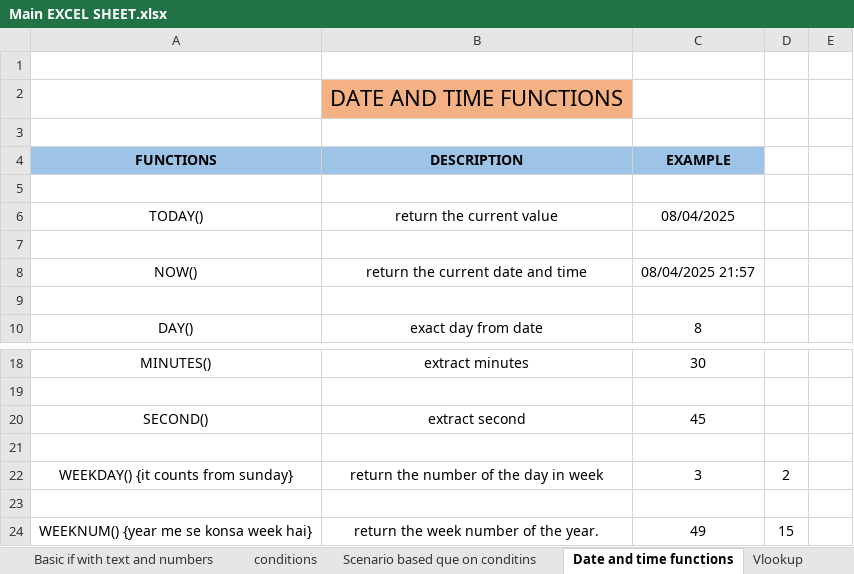
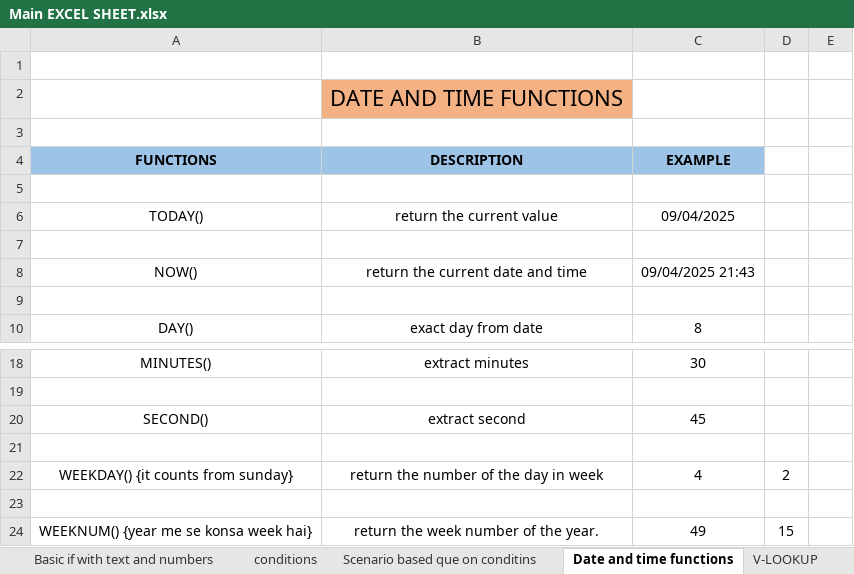
Before and after one commit to Shweta08-stack/Shweta08, an Excel workbook: EXCEL/Main EXCEL SHEET.xlsx, sheet Date and time functions, drawn as a sheet; only a part is shown, gaps mark what is left out; values as stored, in another font and other column widths than the file's, no borders; the diff names each change by its address in the sheet, - before the commit and + after, or states it on an @@ line.

```diff
--- a/EXCEL/Main EXCEL SHEET.xlsx (sheet Date and time functions)
+++ b/EXCEL/Main EXCEL SHEET.xlsx (sheet Date and time functions)
-sheet tab: Vlookup
+sheet tab: V-LOOKUP
-C6 (EXAMPLE): 08/04/2025
+C6 (EXAMPLE): 09/04/2025
-C8 (EXAMPLE): 08/04/2025 21:57
+C8 (EXAMPLE): 09/04/2025 21:43
-C22 (EXAMPLE): 3
+C22 (EXAMPLE): 4
```
Also changed, not shown: other sheet tabs.
